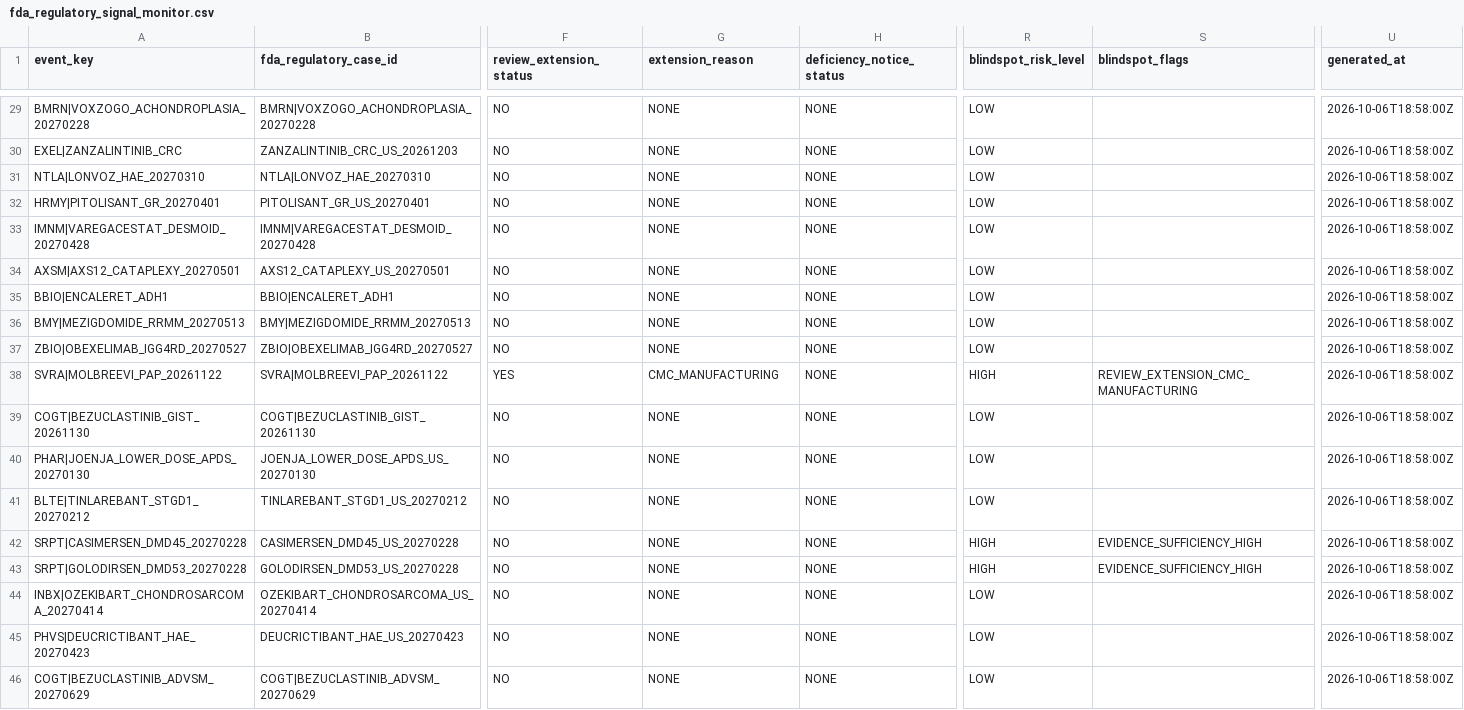
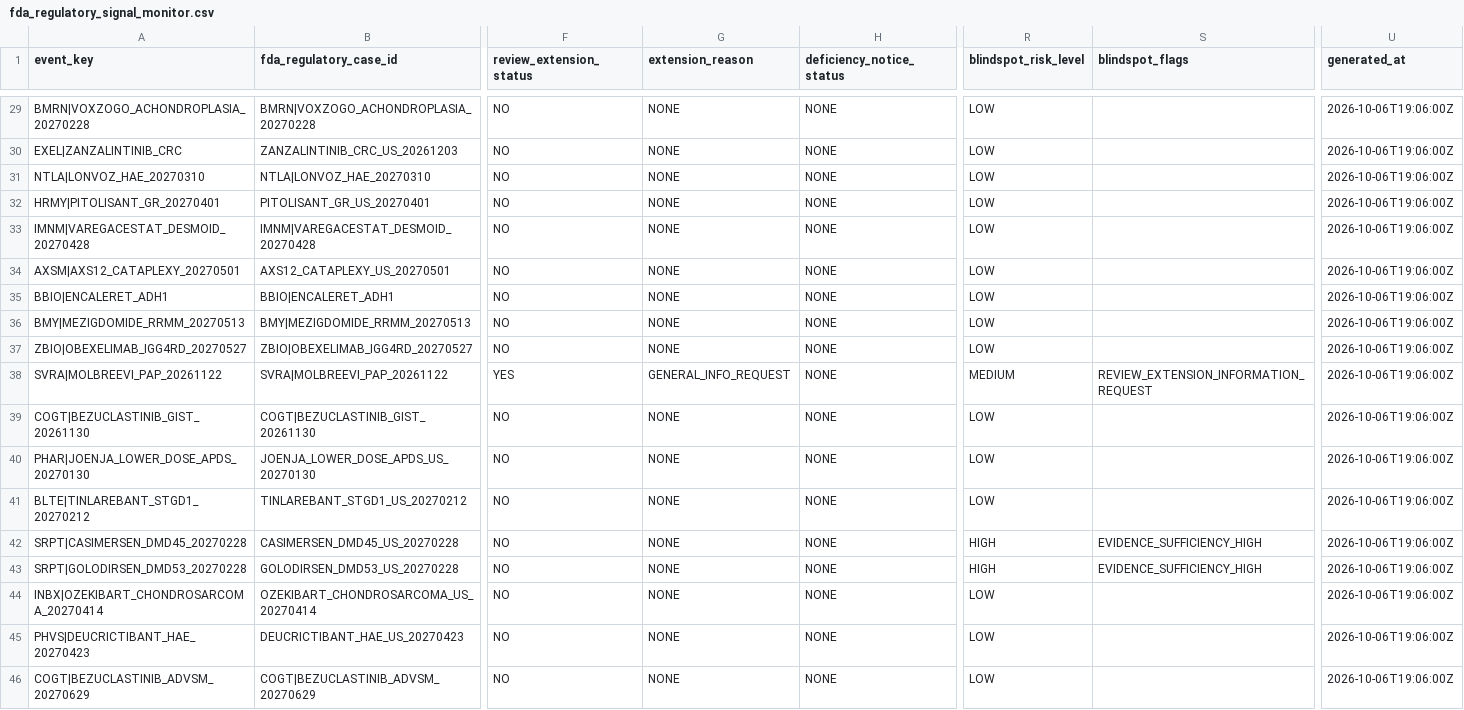
Before and after one commit to pdufa/pdufa-command-center, a CSV file: data/fda_regulatory_signal_monitor.csv, drawn as a sheet; only a part is shown, gaps mark what is left out; the diff covers the shown part only; the diff names each change by its address in the sheet, - before the commit and + after, or states it on an @@ line.

```diff
--- a/data/fda_regulatory_signal_monitor.csv
+++ b/data/fda_regulatory_signal_monitor.csv
-U29:U46 (generated_at): 2026-10-06T18:58:00Z
+U29:U46 (generated_at): 2026-10-06T19:06:00Z
-G38 (extension_reason): CMC_MANUFACTURING
+G38 (extension_reason): GENERAL_INFO_REQUEST
-R38 (blindspot_risk_level): HIGH
+R38 (blindspot_risk_level): MEDIUM
-S38 (blindspot_flags): REVIEW_EXTENSION_CMC_MANUFACTURING
+S38 (blindspot_flags): REVIEW_EXTENSION_INFORMATION_REQUEST
```
Also changed, not shown: 40 edited cells elsewhere in this file.
